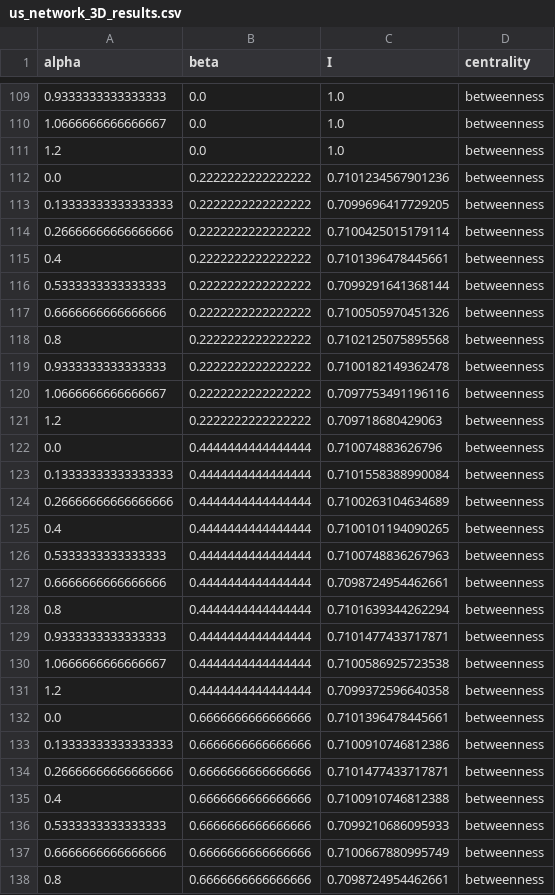
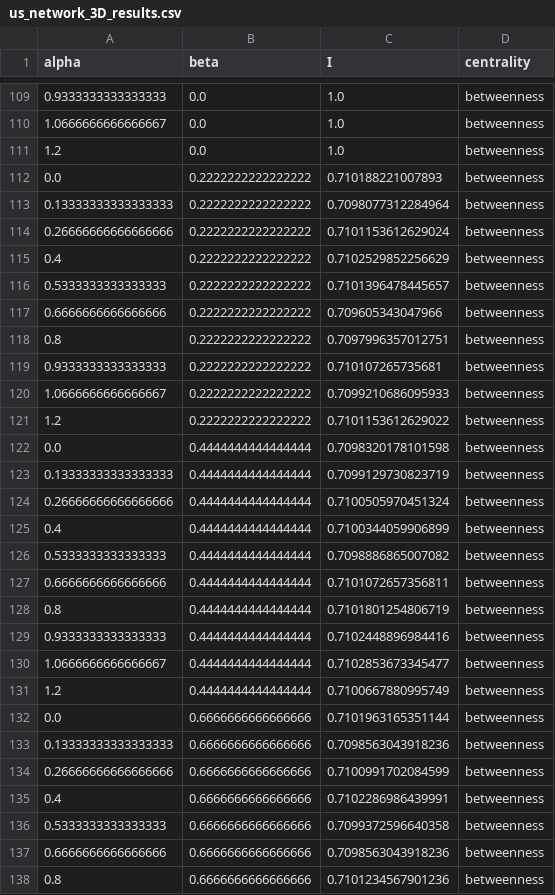
Before and after one commit to AymanStitou/ComplexSystemProject, a CSV file: lucas testing/us_network_3D_results.csv, drawn as a sheet; only a part is shown, gaps mark what is left out; the diff covers the shown part only.

```diff
--- a/lucas testing/us_network_3D_results.csv
+++ b/lucas testing/us_network_3D_results.csv
@@ -111,28 +111,28 @@ alpha,beta,I,centrality
 1.2,0.0,1.0,betweenness
-0.0,0.2222222222222222,0.7101234567901236,betweenness
-0.13333333333333333,0.2222222222222222,0.7099696417729205,betweenness
-0.26666666666666666,0.2222222222222222,0.7100425015179114,betweenness
-0.4,0.2222222222222222,0.7101396478445661,betweenness
-0.5333333333333333,0.2222222222222222,0.7099291641368144,betweenness
-0.6666666666666666,0.2222222222222222,0.7100505970451326,betweenness
-0.8,0.2222222222222222,0.7102125075895568,betweenness
-0.9333333333333333,0.2222222222222222,0.7100182149362478,betweenness
-1.0666666666666667,0.2222222222222222,0.7097753491196116,betweenness
-1.2,0.2222222222222222,0.709718680429063,betweenness
-0.0,0.4444444444444444,0.710074883626796,betweenness
-0.13333333333333333,0.4444444444444444,0.7101558388990084,betweenness
-0.26666666666666666,0.4444444444444444,0.7100263104634689,betweenness
-0.4,0.4444444444444444,0.7100101194090265,betweenness
-0.5333333333333333,0.4444444444444444,0.7100748836267963,betweenness
-0.6666666666666666,0.4444444444444444,0.7098724954462661,betweenness
-0.8,0.4444444444444444,0.7101639344262294,betweenness
-0.9333333333333333,0.4444444444444444,0.7101477433717871,betweenness
-1.0666666666666667,0.4444444444444444,0.7100586925723538,betweenness
-1.2,0.4444444444444444,0.7099372596640358,betweenness
-0.0,0.6666666666666666,0.7101396478445661,betweenness
-0.13333333333333333,0.6666666666666666,0.7100910746812386,betweenness
-0.26666666666666666,0.6666666666666666,0.7101477433717871,betweenness
-0.4,0.6666666666666666,0.7100910746812388,betweenness
-0.5333333333333333,0.6666666666666666,0.7099210686095933,betweenness
-0.6666666666666666,0.6666666666666666,0.7100667880995749,betweenness
-0.8,0.6666666666666666,0.7098724954462661,betweenness
+0.0,0.2222222222222222,0.710188221007893,betweenness
+0.13333333333333333,0.2222222222222222,0.7098077312284964,betweenness
+0.26666666666666666,0.2222222222222222,0.7101153612629024,betweenness
+0.4,0.2222222222222222,0.7102529852256629,betweenness
+0.5333333333333333,0.2222222222222222,0.7101396478445657,betweenness
+0.6666666666666666,0.2222222222222222,0.709605343047966,betweenness
+0.8,0.2222222222222222,0.7097996357012751,betweenness
+0.9333333333333333,0.2222222222222222,0.710107265735681,betweenness
+1.0666666666666667,0.2222222222222222,0.7099210686095933,betweenness
+1.2,0.2222222222222222,0.7101153612629022,betweenness
+0.0,0.4444444444444444,0.7098320178101598,betweenness
+0.13333333333333333,0.4444444444444444,0.7099129730823719,betweenness
+0.26666666666666666,0.4444444444444444,0.7100505970451324,betweenness
+0.4,0.4444444444444444,0.7100344059906899,betweenness
+0.5333333333333333,0.4444444444444444,0.7098886865007082,betweenness
+0.6666666666666666,0.4444444444444444,0.7101072657356811,betweenness
+0.8,0.4444444444444444,0.7101801254806719,betweenness
+0.9333333333333333,0.4444444444444444,0.7102448896984416,betweenness
+1.0666666666666667,0.4444444444444444,0.7102853673345477,betweenness
+1.2,0.4444444444444444,0.7100667880995749,betweenness
+0.0,0.6666666666666666,0.7101963165351144,betweenness
+0.13333333333333333,0.6666666666666666,0.7098563043918236,betweenness
+0.26666666666666666,0.6666666666666666,0.7100991702084599,betweenness
+0.4,0.6666666666666666,0.7102286986439991,betweenness
+0.5333333333333333,0.6666666666666666,0.7099372596640358,betweenness
+0.6666666666666666,0.6666666666666666,0.7098563043918236,betweenness
+0.8,0.6666666666666666,0.7101234567901236,betweenness
```
Also changed, not shown: 95 edited cells elsewhere in this file, 6 other files.
